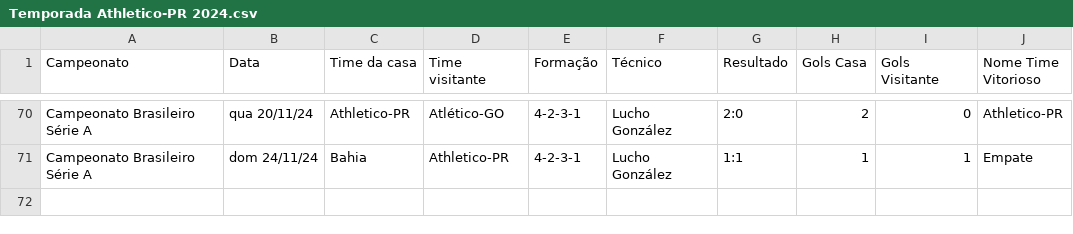
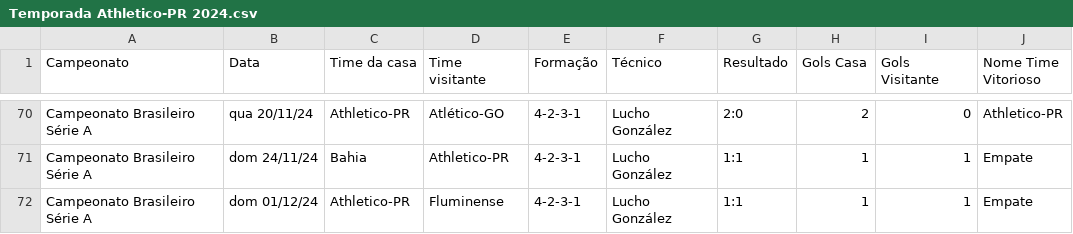
Before and after one commit to vinicius-mouzinho/Aproveitamento-Times-BR, a CSV file: data/Temporada Athletico-PR 2024.csv, drawn as a sheet; only a part is shown, gaps mark what is left out.

```diff
--- a/data/Temporada Athletico-PR 2024.csv
+++ b/data/Temporada Athletico-PR 2024.csv
@@ -71 +71,2 @@ Campeonato Brasileiro Série A,qua 20/11/24,Athletico-PR,Atlético-GO,4-2-3-1,Lu
 Campeonato Brasileiro Série A,dom 24/11/24,Bahia,Athletico-PR,4-2-3-1,Lucho González,1:1,1,1,Empate
+Campeonato Brasileiro Série A,dom 01/12/24,Athletico-PR,Fluminense,4-2-3-1,Lucho González,1:1,1,1,Empate
```
Also changed, not shown: data/Temporada Bragantino 2024.csv, data/Temporada Cruzeiro 2024.csv, 7 other files.
